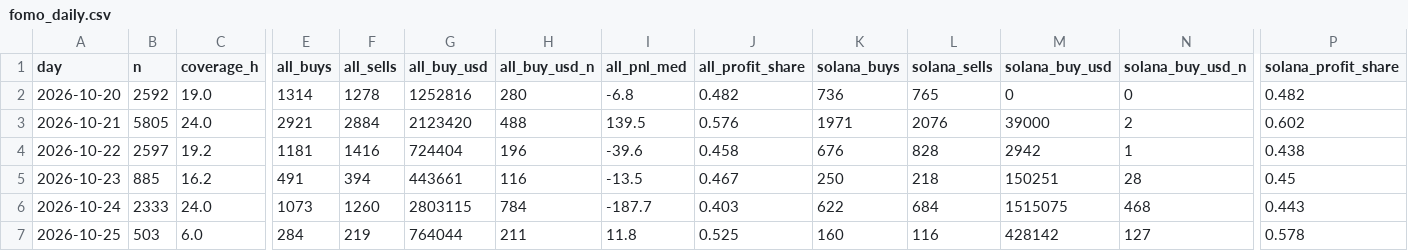
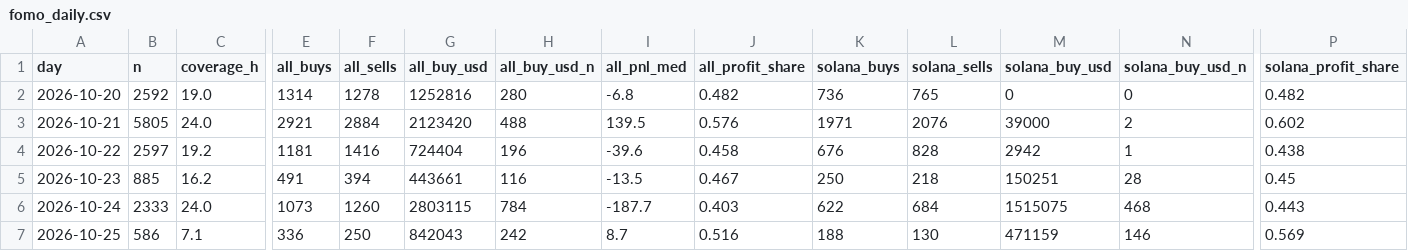
Before and after one commit to tdawg2026/pumpfun-graduations, a CSV file: data/history/fomo_daily.csv, drawn as a sheet; only a part is shown, gaps mark what is left out; the diff names each change by its address in the sheet, - before the commit and + after, or states it on an @@ line.

```diff
--- a/data/history/fomo_daily.csv
+++ b/data/history/fomo_daily.csv
-B7 (n): 503
+B7 (n): 586
-C7 (coverage_h): 6.0
+C7 (coverage_h): 7.1
-E7 (all_buys): 284
+E7 (all_buys): 336
-F7 (all_sells): 219
+F7 (all_sells): 250
-G7 (all_buy_usd): 764044
+G7 (all_buy_usd): 842043
-H7 (all_buy_usd_n): 211
+H7 (all_buy_usd_n): 242
-I7 (all_pnl_med): 11.8
+I7 (all_pnl_med): 8.7
-J7 (all_profit_share): 0.525
+J7 (all_profit_share): 0.516
-K7 (solana_buys): 160
+K7 (solana_buys): 188
-L7 (solana_sells): 116
+L7 (solana_sells): 130
-M7 (solana_buy_usd): 428142
+M7 (solana_buy_usd): 471159
-N7 (solana_buy_usd_n): 127
+N7 (solana_buy_usd_n): 146
-P7 (solana_profit_share): 0.578
+P7 (solana_profit_share): 0.569
```
Also changed, not shown: 3 other files.
